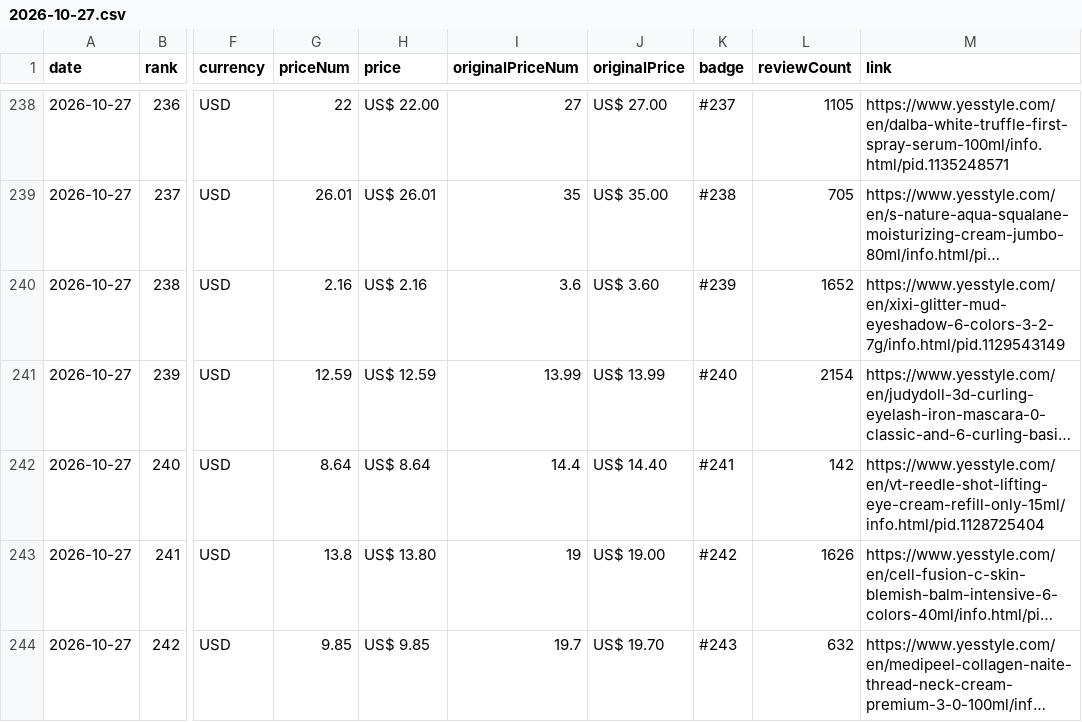
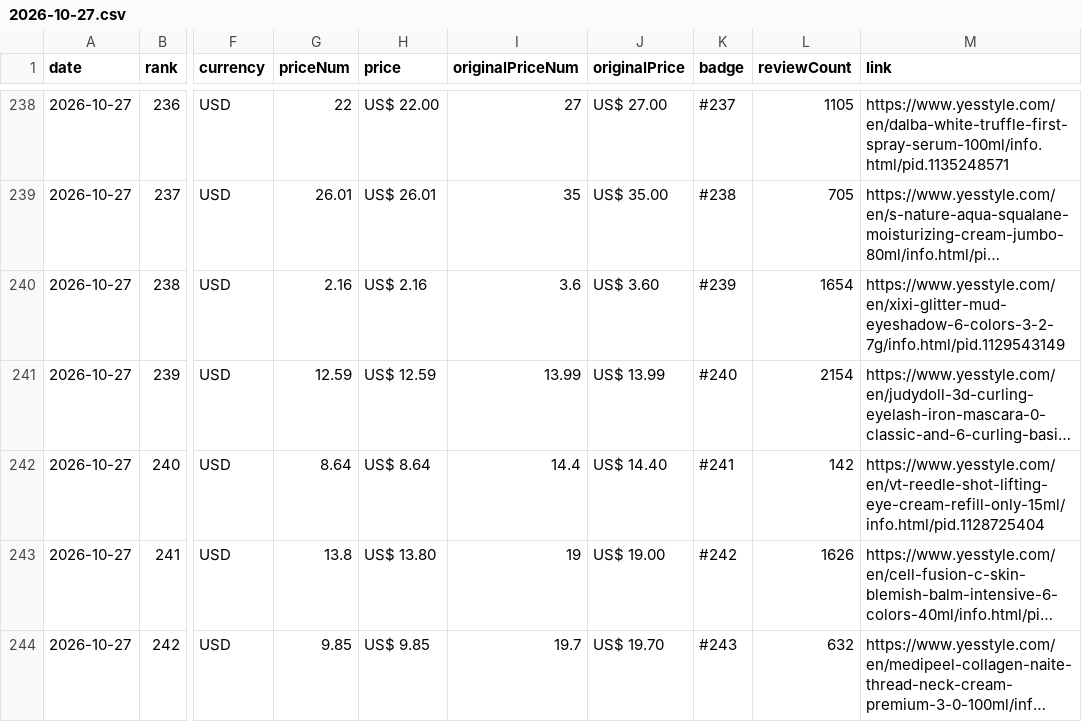
Before and after one commit to lhj-spec/yesstyle-rank-tracker, a CSV file: data/2026-10-27.csv, drawn as a sheet; only a part is shown, gaps mark what is left out; long unchanged cells end in …; the diff covers the shown part only; the diff names each change by its address in the sheet, - before the commit and + after, or states it on an @@ line.

```diff
--- a/data/2026-10-27.csv
+++ b/data/2026-10-27.csv
-L240 (reviewCount): 1652
+L240 (reviewCount): 1654
```
Also changed, not shown: 14 edited cells elsewhere in this file, 3 other files.
